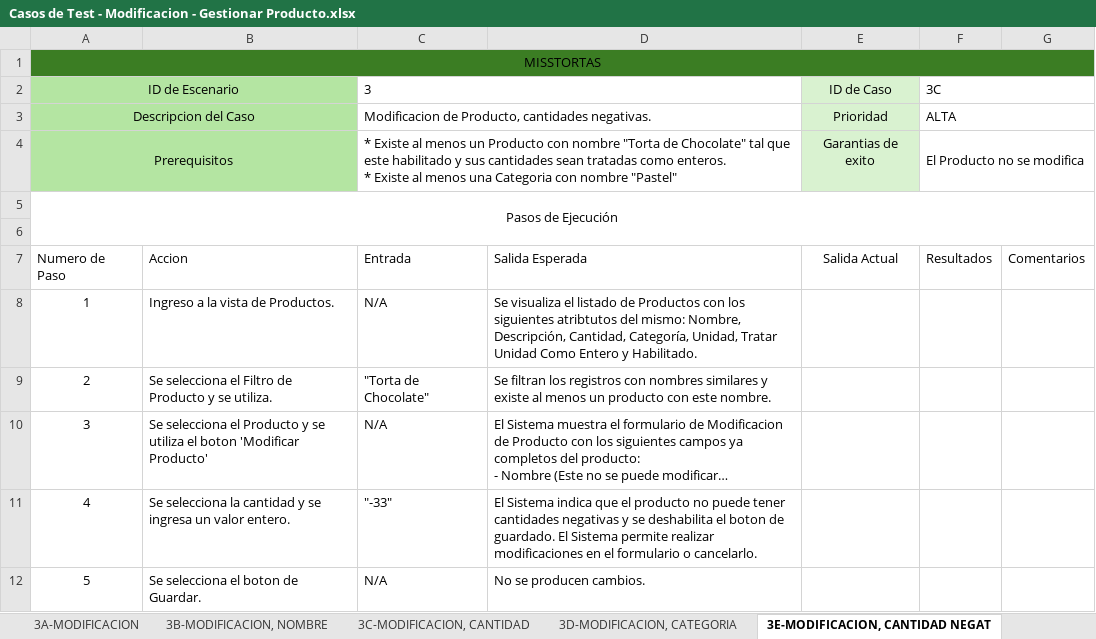
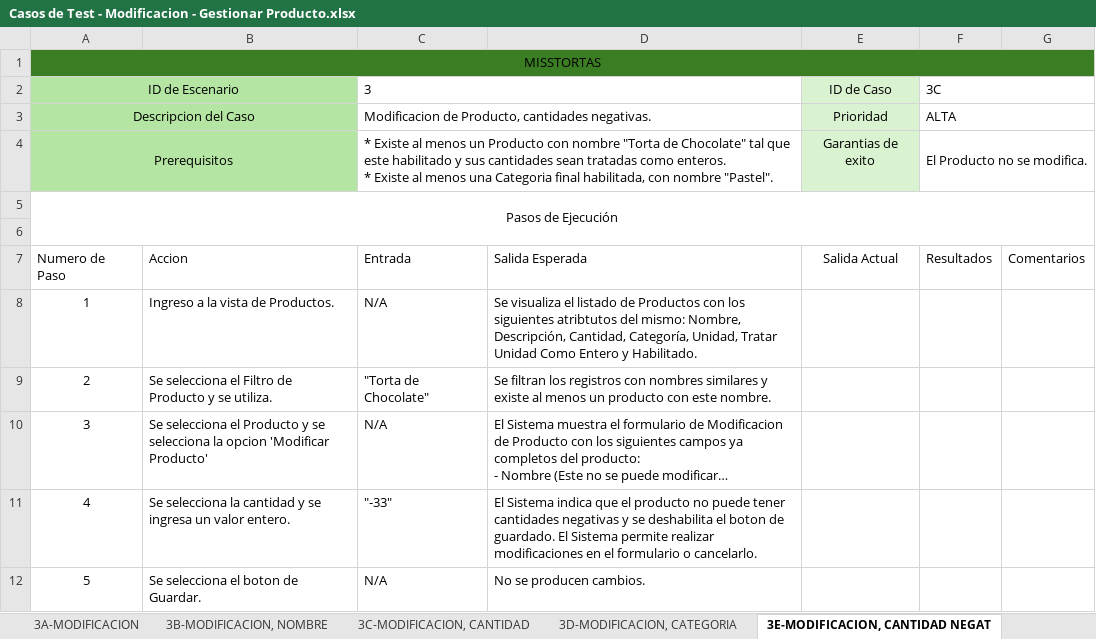
Before and after one commit to elelouch/MissTortas-Bakery, an Excel workbook: IngSoftware/propuesta/CasosDeTests/Casos de Test - Modificacion - Gestionar Producto.xlsx, sheet 3E-MODIFICACION, CANTIDAD NEGAT, drawn as a sheet; long unchanged cells end in …; values as stored, in another font and other column widths than the file's, no borders; table styles not drawn; the diff names each change by its address in the sheet, - before the commit and + after, or states it on an @@ line.

```diff
--- a/IngSoftware/propuesta/CasosDeTests/Casos de Test - Modificacion - Gestionar Producto.xlsx (sheet 3E-MODIFICACION, CANTIDAD NEGAT)
+++ b/IngSoftware/propuesta/CasosDeTests/Casos de Test - Modificacion - Gestionar Producto.xlsx (sheet 3E-MODIFICACION, CANTIDAD NEGAT)
-C4: …una Categoria con nombre "Pastel"
+C4: …una Categoria final habilitada, con nombre "Pastel".
-F4: El Producto no se modifica
+F4: El Producto no se modifica.
-B10: …y se utiliza el boton 'Modificar Producto'
+B10: …y se selecciona la opcion 'Modificar Producto'
```
Also changed, not shown: sheet 3D-MODIFICACION, CATEGORIA, sheet 3A-MODIFICACION, sheet 3F-MODIFICACION, CANTIDAD, sheet 3C-MODIFICACION, CANTIDAD, sheet 3B-MODIFICACION, NOMBRE, other sheet tabs, IngSoftware/propuesta/CasosDeTests/Casos de Test - Alta - Gestionar Producto.xlsx, 2 other files.
